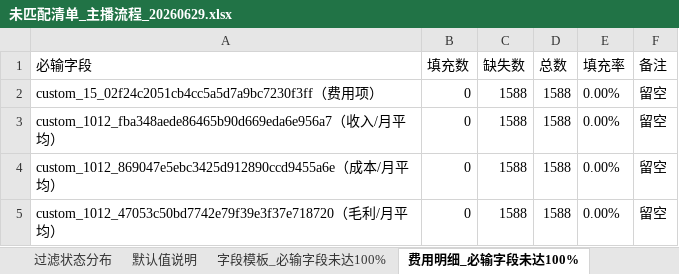
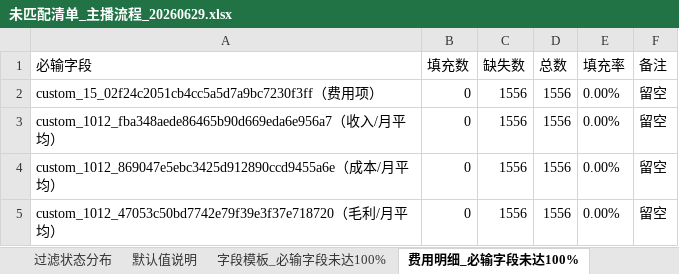
Before and after one commit to AlinaXiong/hero-digital-etl, an Excel workbook: output/contract_anchor_db/未匹配清单_主播流程_20260629.xlsx, sheet 费用明细_必输字段未达100%, drawn as a sheet; values as stored, in another font and other column widths than the file's, no borders; the diff names each change by its address in the sheet, - before the commit and + after, or states it on an @@ line.

```diff
--- a/output/contract_anchor_db/未匹配清单_主播流程_20260629.xlsx (sheet 费用明细_必输字段未达100%)
+++ b/output/contract_anchor_db/未匹配清单_主播流程_20260629.xlsx (sheet 费用明细_必输字段未达100%)
-C2:C5 (缺失数): 1588
+C2:C5 (缺失数): 1556
-D2:D5 (总数): 1588
+D2:D5 (总数): 1556
```
Also changed, not shown: sheet 合同附件下载清单, sheet 申请人在职替换核对, sheet Hand主播档案未命中_不导入, sheet 对方主体编码_未匹配, sheet Hand未命中_条件保留, sheet 主播替换ID_未匹配, 3 more sheets, other sheet tabs, output/contract_anchor_db/Hand主播档案仍未命中_替换后_20260629.xlsx, output/contract_anchor_db/主播流程合同附件下载清单_20260629.xlsx, 3 other files.
